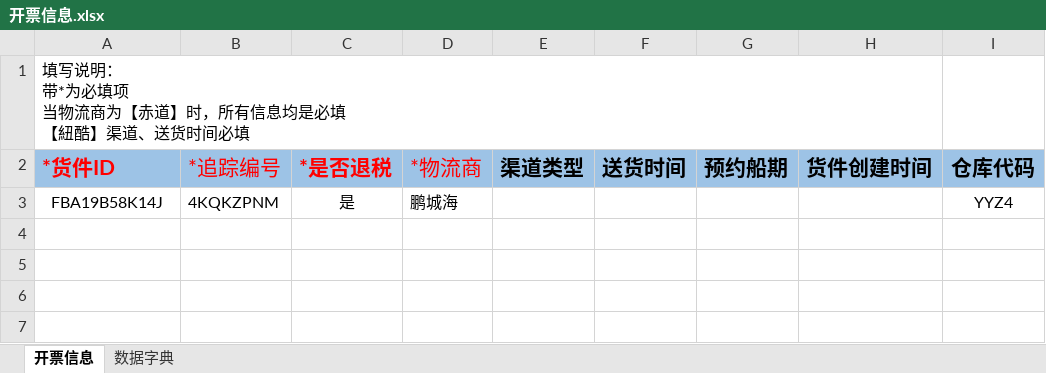
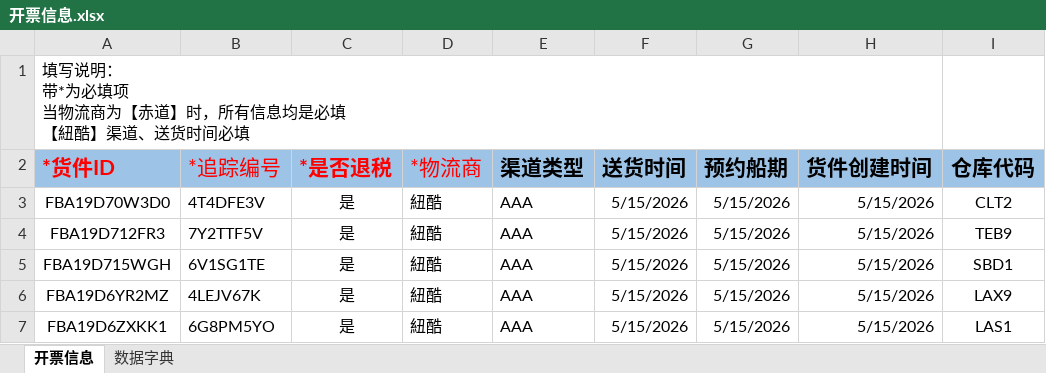
Before and after one commit to MinMonk/ship_tools, an Excel workbook: plan_data/开票信息.xlsx, sheet 开票信息, drawn as a sheet; values as stored, in another font and other column widths than the file's, no borders; removed rows and columns are numbered as before the commit, all else as after; the diff names each change by its address in the sheet, - before the commit and + after, or states it on an @@ line.

```diff
--- a/plan_data/开票信息.xlsx (sheet 开票信息)
+++ b/plan_data/开票信息.xlsx (sheet 开票信息)
-row 3: FBA19B58K14J | 4KQKZPNM | 是 | 鹏城海 |  |  |  |  | YYZ4
+row 3: FBA19D70W3D0 | 4T4DFE3V | 是 | 紐酷 | AAA | 5/15/2026 | 5/15/2026 | 5/15/2026 | CLT2
+row 4: FBA19D712FR3 | 7Y2TTF5V | 是 | 紐酷 | AAA | 5/15/2026 | 5/15/2026 | 5/15/2026 | TEB9
+row 5: FBA19D715WGH | 6V1SG1TE | 是 | 紐酷 | AAA | 5/15/2026 | 5/15/2026 | 5/15/2026 | SBD1
+row 6: FBA19D6YR2MZ | 4LEJV67K | 是 | 紐酷 | AAA | 5/15/2026 | 5/15/2026 | 5/15/2026 | LAX9
+row 7: FBA19D6ZXKK1 | 6G8PM5YO | 是 | 紐酷 | AAA | 5/15/2026 | 5/15/2026 | 5/15/2026 | LAS1
```
Also changed, not shown: 3 other files.
